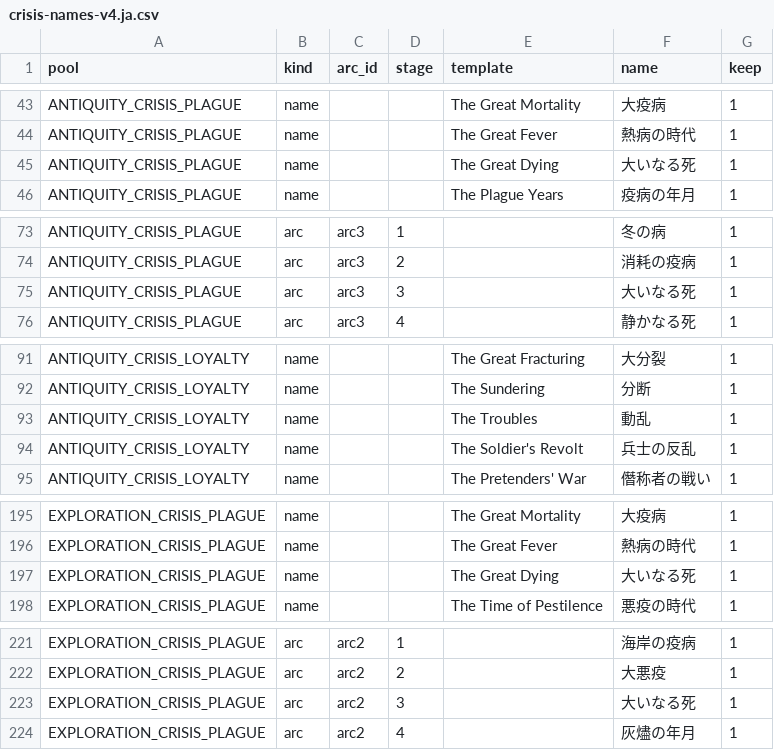
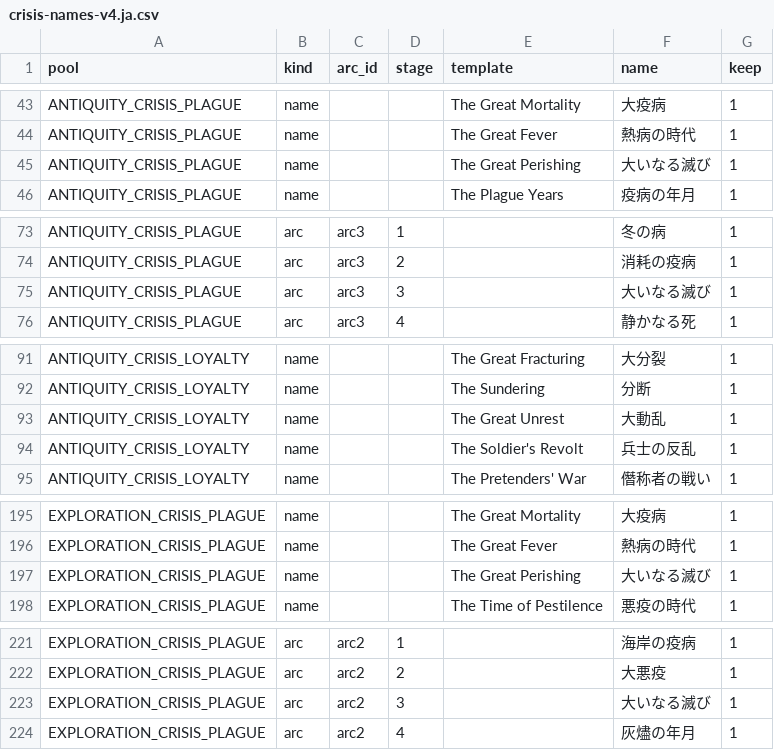
Before and after one commit to tmtmiller1/civilizationvii-demographics, a CSV file: text/data/crisis-names-v4.ja.csv, drawn as a sheet; only a part is shown, gaps mark what is left out.

Commit message:
crisis names: rename to avoid charged real-world references
- 'The Troubles' -> 'The Great Unrest' (Northern Ireland conflict)
- 'The Great Dying' -> 'The Great Perishing' (post-Columbian Indigenous collapse)
- Cascade across LOC key, JS catalog, all 10 translations, review CSVs.
- Drops zh 动乱 (PRC term for 1989 Tiananmen) via retranslation -> 大动荡.

```diff
--- a/text/data/crisis-names-v4.ja.csv
+++ b/text/data/crisis-names-v4.ja.csv
@@ -44,3 +44,3 @@ ANTIQUITY_CRISIS_PLAGUE,name,,,The Great Mortality,大疫病,1
 ANTIQUITY_CRISIS_PLAGUE,name,,,The Great Fever,熱病の時代,1
-ANTIQUITY_CRISIS_PLAGUE,name,,,The Great Dying,大いなる死,1
+ANTIQUITY_CRISIS_PLAGUE,name,,,The Great Perishing,大いなる滅び,1
 ANTIQUITY_CRISIS_PLAGUE,name,,,The Plague Years,疫病の年月,1
@@ -74,3 +74,3 @@ ANTIQUITY_CRISIS_PLAGUE,arc,arc3,1,,冬の病,1
 ANTIQUITY_CRISIS_PLAGUE,arc,arc3,2,,消耗の疫病,1
-ANTIQUITY_CRISIS_PLAGUE,arc,arc3,3,,大いなる死,1
+ANTIQUITY_CRISIS_PLAGUE,arc,arc3,3,,大いなる滅び,1
 ANTIQUITY_CRISIS_PLAGUE,arc,arc3,4,,静かなる死,1
@@ -92,3 +92,3 @@ ANTIQUITY_CRISIS_LOYALTY,name,,,The Great Fracturing,大分裂,1
 ANTIQUITY_CRISIS_LOYALTY,name,,,The Sundering,分断,1
-ANTIQUITY_CRISIS_LOYALTY,name,,,The Troubles,動乱,1
+ANTIQUITY_CRISIS_LOYALTY,name,,,The Great Unrest,大動乱,1
 ANTIQUITY_CRISIS_LOYALTY,name,,,The Soldier's Revolt,兵士の反乱,1
@@ -196,3 +196,3 @@ EXPLORATION_CRISIS_PLAGUE,name,,,The Great Mortality,大疫病,1
 EXPLORATION_CRISIS_PLAGUE,name,,,The Great Fever,熱病の時代,1
-EXPLORATION_CRISIS_PLAGUE,name,,,The Great Dying,大いなる死,1
+EXPLORATION_CRISIS_PLAGUE,name,,,The Great Perishing,大いなる滅び,1
 EXPLORATION_CRISIS_PLAGUE,name,,,The Time of Pestilence,悪疫の時代,1
@@ -222,3 +222,3 @@ EXPLORATION_CRISIS_PLAGUE,arc,arc2,1,,海岸の疫病,1
 EXPLORATION_CRISIS_PLAGUE,arc,arc2,2,,大悪疫,1
-EXPLORATION_CRISIS_PLAGUE,arc,arc2,3,,大いなる死,1
+EXPLORATION_CRISIS_PLAGUE,arc,arc2,3,,大いなる滅び,1
 EXPLORATION_CRISIS_PLAGUE,arc,arc2,4,,灰燼の年月,1
```
Also changed, not shown: text/data/crisis-names-v4.it.csv, text/data/crisis-names-v4.ko.csv, 18 other files.
